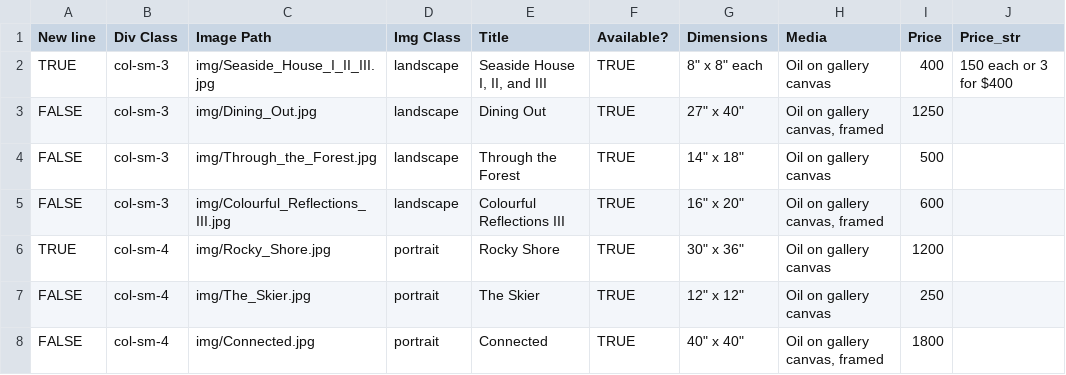
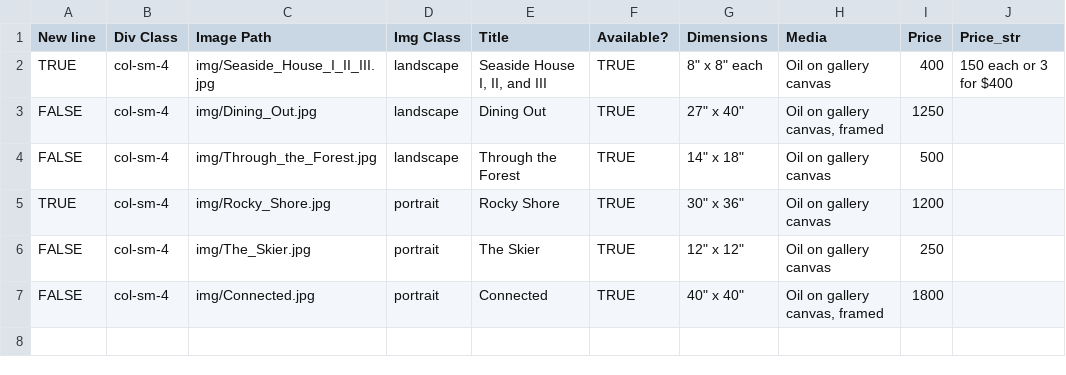
Before and after one commit to BYachnin/linayachninsite, a CSV file: paintings/available_oils.csv, drawn as a sheet.

Commit message:
Marked Evening in Spain and Colourful Reflections IIII as sold

```diff
--- a/paintings/available_oils.csv
+++ b/paintings/available_oils.csv
@@ -1,6 +1,5 @@
 New line,Div Class,Image Path,Img Class,Title,Available?,Dimensions,Media,Price,Price_str
-TRUE,col-sm-3,img/Seaside_House_I_II_III.jpg,landscape,"Seaside House I, II, and III",TRUE,"8"" x 8"" each",Oil on gallery canvas,400,150 each or 3 for $400
-FALSE,col-sm-3,img/Dining_Out.jpg,landscape,Dining Out,TRUE,"27"" x 40""","Oil on gallery canvas, framed",1250,
-FALSE,col-sm-3,img/Through_the_Forest.jpg,landscape,Through the Forest,TRUE,"14"" x 18""",Oil on gallery canvas,500,
-FALSE,col-sm-3,img/Colourful_Reflections_III.jpg,landscape,Colourful Reflections III,TRUE,"16"" x 20""","Oil on gallery canvas, framed",600,
+TRUE,col-sm-4,img/Seaside_House_I_II_III.jpg,landscape,"Seaside House I, II, and III",TRUE,"8"" x 8"" each",Oil on gallery canvas,400,150 each or 3 for $400
+FALSE,col-sm-4,img/Dining_Out.jpg,landscape,Dining Out,TRUE,"27"" x 40""","Oil on gallery canvas, framed",1250,
+FALSE,col-sm-4,img/Through_the_Forest.jpg,landscape,Through the Forest,TRUE,"14"" x 18""",Oil on gallery canvas,500,
 TRUE,col-sm-4,img/Rocky_Shore.jpg,portrait,Rocky Shore,TRUE,"30"" x 36""",Oil on gallery canvas,1200,
```
Also changed, not shown: paintings/available_watercolours.csv, paintings/landscapes_oils.csv, 1 other file.
